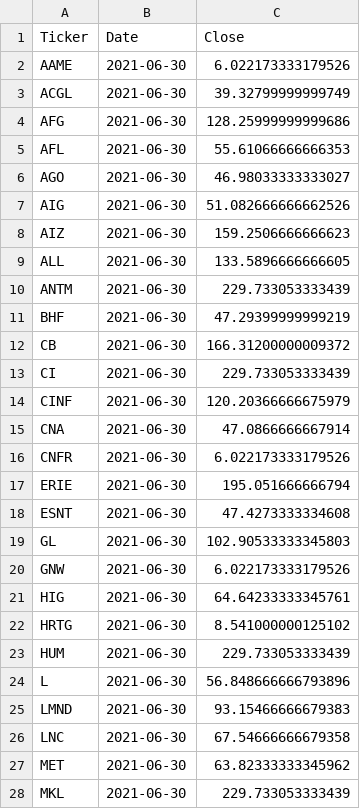
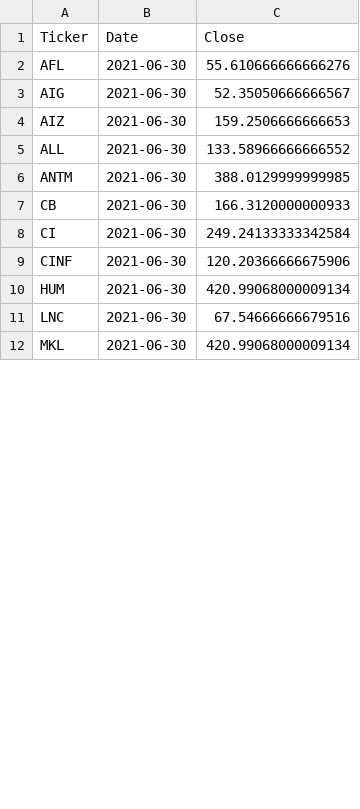
Before and after one commit to gardnmi/fundamental-stock-prediction, a CSV file: data/insurance_target.csv, drawn as a sheet; only a part is shown; the diff covers the shown part only.

```diff
--- a/data/insurance_target.csv
+++ b/data/insurance_target.csv
@@ -1,28 +1,12 @@
 Ticker,Date,Close
-AAME,2021-06-30,6.022173333179526
-ACGL,2021-06-30,39.32799999999749
-AFG,2021-06-30,128.25999999999686
-AFL,2021-06-30,55.61066666666353
-AGO,2021-06-30,46.98033333333027
-AIG,2021-06-30,51.082666666662526
-AIZ,2021-06-30,159.2506666666623
-ALL,2021-06-30,133.5896666666605
-ANTM,2021-06-30,229.733053333439
-BHF,2021-06-30,47.29399999999219
-CB,2021-06-30,166.31200000009372
-CI,2021-06-30,229.733053333439
-CINF,2021-06-30,120.20366666675979
-CNA,2021-06-30,47.0866666667914
-CNFR,2021-06-30,6.022173333179526
-ERIE,2021-06-30,195.051666666794
-ESNT,2021-06-30,47.4273333334608
-GL,2021-06-30,102.90533333345803
-GNW,2021-06-30,6.022173333179526
-HIG,2021-06-30,64.64233333345761
-HRTG,2021-06-30,8.541000000125102
-HUM,2021-06-30,229.733053333439
-L,2021-06-30,56.848666666793896
-LMND,2021-06-30,93.15466666679383
-LNC,2021-06-30,67.54666666679358
-MET,2021-06-30,63.82333333345962
-MKL,2021-06-30,229.733053333439
+AFL,2021-06-30,55.610666666666276
+AIG,2021-06-30,52.35050666666567
+AIZ,2021-06-30,159.2506666666653
+ALL,2021-06-30,133.58966666666552
+ANTM,2021-06-30,388.0129999999985
+CB,2021-06-30,166.3120000000933
+CI,2021-06-30,249.24133333342584
+CINF,2021-06-30,120.20366666675906
+HUM,2021-06-30,420.99068000009134
+LNC,2021-06-30,67.54666666679516
+MKL,2021-06-30,420.99068000009134
```
Also changed, not shown: 10 removed rows and 6 edited cells elsewhere in this file, data/banks_target.csv, data/insurance_balance.csv, 24 other files.
